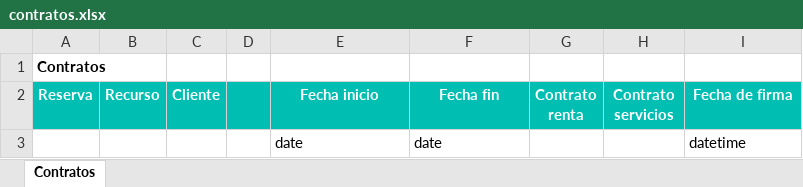
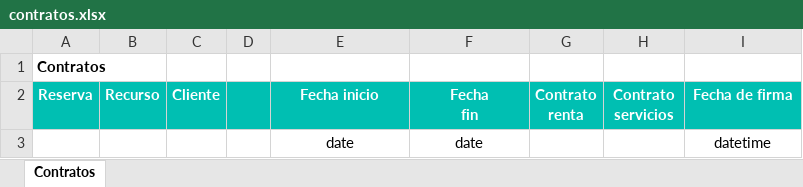
Before and after one commit to alejandro-andre/cotown-back, an Excel workbook: app/templates/report/contratos.xlsx, sheet Contratos, drawn as a sheet; values as stored, in another font and other column widths than the file's, no borders; ↵ is a line break in a cell; the diff names each change by its address in the sheet, - before the commit and + after, or states it on an @@ line.

```diff
--- a/app/templates/report/contratos.xlsx (sheet Contratos)
+++ b/app/templates/report/contratos.xlsx (sheet Contratos)
-F2: Fecha fin
+F2: Fecha ↵ fin
-E3:F3 alignment: left
+E3:F3 alignment: center
-I3 alignment: left
+I3 alignment: center
```
Also changed, not shown: app/templates/report/dashboard.xlsx, app/templates/report/ingresos.xlsx, 10 other files.
